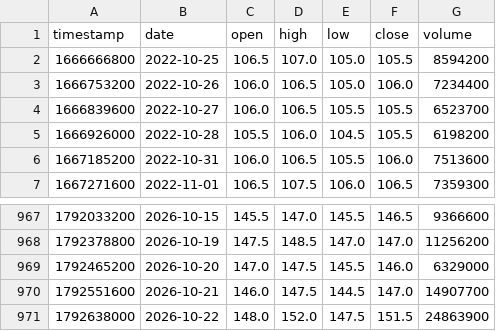
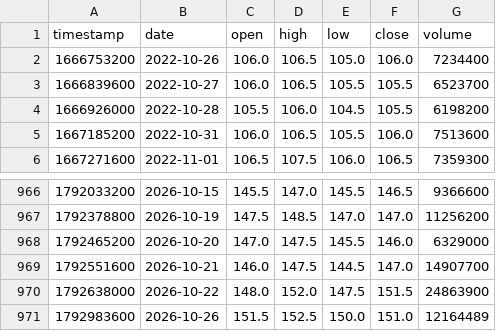
Before and after one commit to smiledee9-svg/stock, a CSV file: quant-ramanujan/scb_candles.csv, drawn as a sheet; only a part is shown, gaps mark what is left out; removed rows and columns are numbered as before the commit, all else as after; the diff names each change by its address in the sheet, - before the commit and + after, or states it on an @@ line.

```diff
--- a/quant-ramanujan/scb_candles.csv
+++ b/quant-ramanujan/scb_candles.csv
-row 2: 1666666800 | 2022-10-25 | 106.5 | 107.0 | 105.0 | 105.5 | 8594200
+row 971: 1792983600 | 2026-10-26 | 151.5 | 152.5 | 150.0 | 151.0 | 12164489
```
Also changed, not shown: 3 other files.
